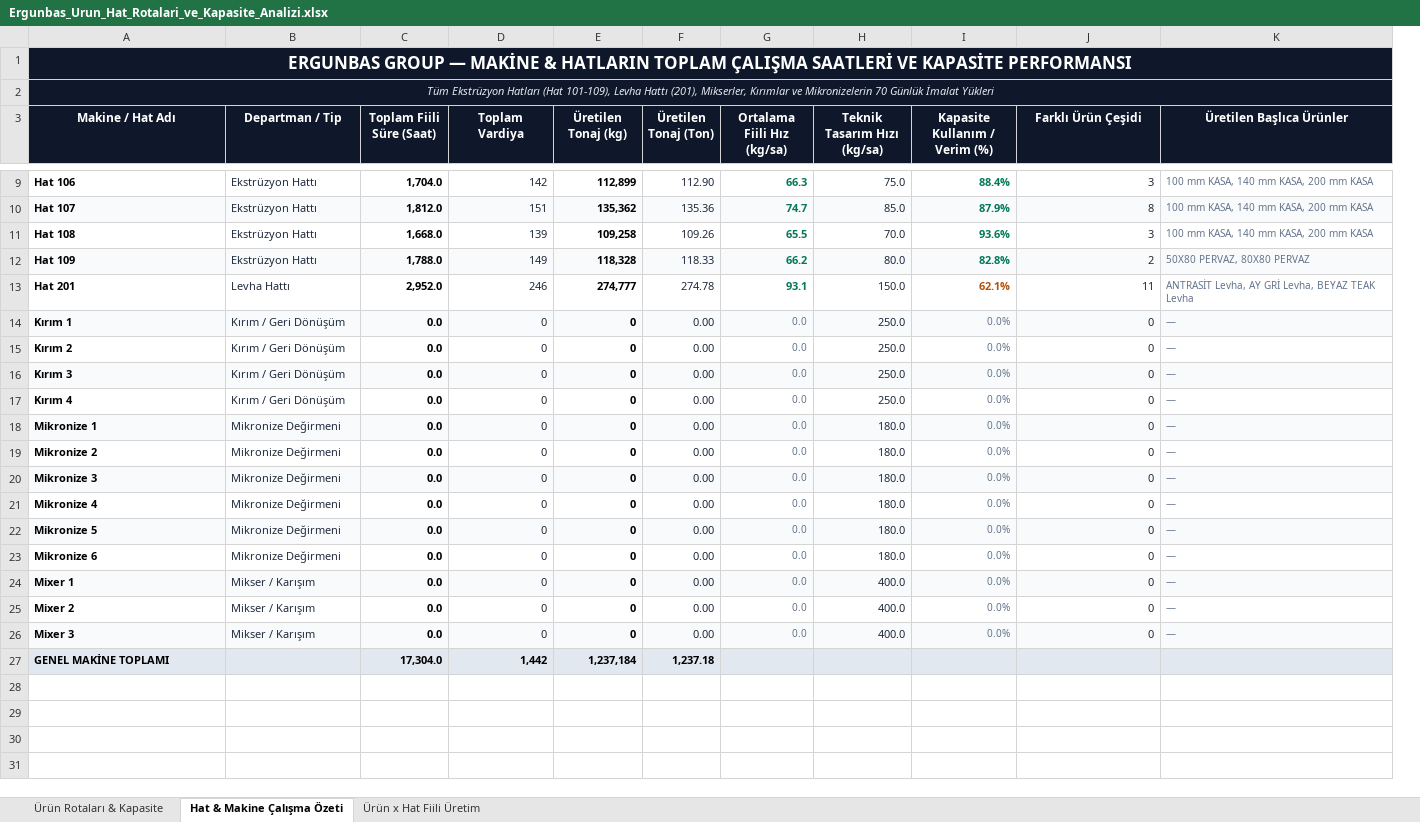
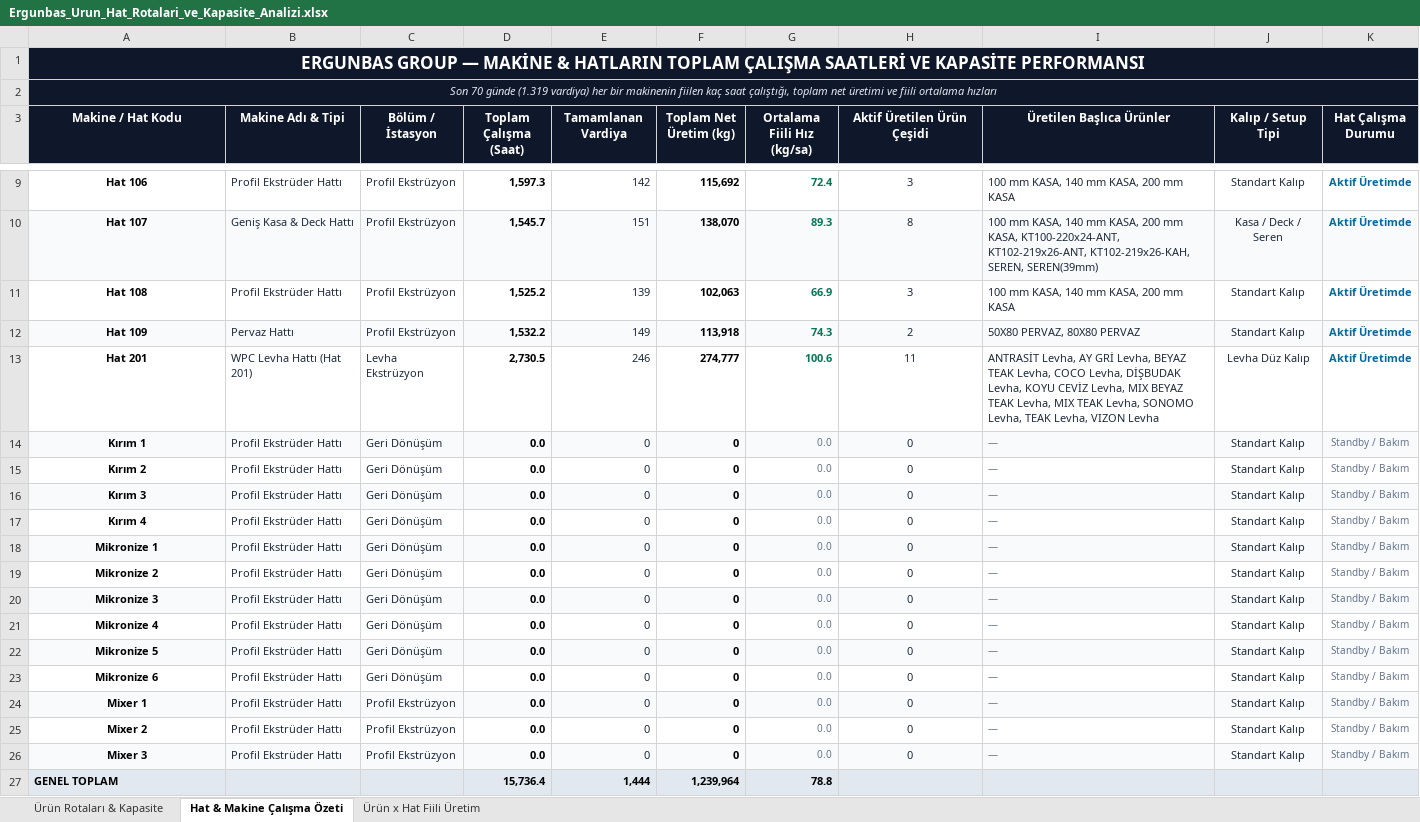
Before and after one commit to llbozkurttenes1905-arch/ergunbas-uretim-sistemi, an Excel workbook: static/Ergunbas_Urun_Hat_Rotalari_ve_Kapasite_Analizi.xlsx, sheet Hat & Makine Çalışma Özeti, drawn as a sheet; only a part is shown, gaps mark what is left out; values as stored, in another font and other column widths than the file's, no borders; removed rows and columns are numbered as before the commit, all else as after; the diff covers the shown part only; the diff names each change by its address in the sheet, - before the commit and + after, or states it on an @@ line.

Commit message:
Restore clean ERP standard columns: remove artificial mold eyes, use actual weighed prod_kg and PARAMETRELER speeds

```diff
--- a/static/Ergunbas_Urun_Hat_Rotalari_ve_Kapasite_Analizi.xlsx (sheet Hat & Makine Çalışma Özeti)
+++ b/static/Ergunbas_Urun_Hat_Rotalari_ve_Kapasite_Analizi.xlsx (sheet Hat & Makine Çalışma Özeti)
+column C (Bölüm / İstasyon), rows 9-26: Profil Ekstrüzyon | Profil Ekstrüzyon | Profil Ekstrüzyon | Profil Ekstrüzyon | Levha Ekstrüzyon | Geri Dönüşüm | Geri Dönüşüm | Geri Dönüşüm | Geri Dönüşüm | Geri Dönüşüm | Geri Dönüşüm | Geri Dönüşüm | Geri Dönüşüm | Geri Dönüşüm | Geri Dönüşüm | Profil Ekstrüzyon | Profil Ekstrüzyon | Profil Ekstrüzyon
-column F (Üretilen Tonaj (Ton)), rows 9-26: 112.90 | 135.36 | 109.26 | 118.33 | 274.78 | 0.00 | 0.00 | 0.00 | 0.00 | 0.00 | 0.00 | 0.00 | 0.00 | 0.00 | 0.00 | 0.00 | 0.00 | 0.00
-column H (Teknik Tasarım Hızı (kg/sa)), rows 9-26: 75.0 | 85.0 | 70.0 | 80.0 | 150.0 | 250.0 | 250.0 | 250.0 | 250.0 | 180.0 | 180.0 | 180.0 | 180.0 | 180.0 | 180.0 | 400.0 | 400.0 | 400.0
-column I (Kapasite Kullanım / Verim (%)), rows 9-26: 88.4% | 87.9% | 93.6% | 82.8% | 62.1% | 0.0% | 0.0% | 0.0% | 0.0% | 0.0% | 0.0% | 0.0% | 0.0% | 0.0% | 0.0% | 0.0% | 0.0% | 0.0%
+column J (Kalıp / Setup Tipi), rows 9-26: Standart Kalıp | Kasa / Deck / Seren | Standart Kalıp | Standart Kalıp | Levha Düz Kalıp | Standart Kalıp | Standart Kalıp | Standart Kalıp | Standart Kalıp | Standart Kalıp | Standart Kalıp | Standart Kalıp | Standart Kalıp | Standart Kalıp | Standart Kalıp | Standart Kalıp | Standart Kalıp | Standart Kalıp
+column K (Hat Çalışma Durumu), rows 9-26: Aktif Üretimde | Aktif Üretimde | Aktif Üretimde | Aktif Üretimde | Aktif Üretimde | Standby / Bakım | Standby / Bakım | Standby / Bakım | Standby / Bakım | Standby / Bakım | Standby / Bakım | Standby / Bakım | Standby / Bakım | Standby / Bakım | Standby / Bakım | Standby / Bakım | Standby / Bakım | Standby / Bakım
-A2 (Makine / Hat Kodu): Tüm Ekstrüzyon Hatları (Hat 101-109), Levha Hattı (201), Mikserler, Kırımlar ve Mikronizelerin 70 Günlük İmalat Yükleri
+A2 (Makine / Hat Kodu): Son 70 günde (1.319 vardiya) her bir makinenin fiilen kaç saat çalıştığı, toplam net üretimi ve fiili ortalama hızları
-A3: Makine / Hat Adı
+A3: Makine / Hat Kodu
-B3: Departman / Tip
+B3: Makine Adı & Tipi
-D3: Toplam Fiili Süre (Saat)
+D3: Toplam Çalışma (Saat)
-E3: Toplam Vardiya
+E3: Tamamlanan Vardiya
-F3: Üretilen Tonaj (kg)
+F3: Toplam Net Üretim (kg)
-H3: Farklı Ürün Çeşidi
+H3: Aktif Üretilen Ürün Çeşidi
-A9:A26 alignment: left
+A9:A26 alignment: center
-B9 (Makine Adı & Tipi): Ekstrüzyon Hattı
+B9 (Makine Adı & Tipi): Profil Ekstrüder Hattı
-D9 (Toplam Çalışma (Saat)): 1,704.0
+D9 (Toplam Çalışma (Saat)): 1,597.3
-F9 (Toplam Net Üretim (kg)): 112,899
+F9 (Toplam Net Üretim (kg)): 115,692
-G9 (Ortalama Fiili Hız (kg/sa)): 66.3
+G9 (Ortalama Fiili Hız (kg/sa)): 72.4
-H9:H26 alignment: right
+H9:H26 alignment: center
-I9:I13 text colour: #64748B
+I9:I13 text colour: #1E293B, text size: larger
-B10 (Makine Adı & Tipi): Ekstrüzyon Hattı
+B10 (Makine Adı & Tipi): Geniş Kasa & Deck Hattı
-D10 (Toplam Çalışma (Saat)): 1,812.0
+D10 (Toplam Çalışma (Saat)): 1,545.7
-F10 (Toplam Net Üretim (kg)): 135,362
+F10 (Toplam Net Üretim (kg)): 138,070
-G10 (Ortalama Fiili Hız (kg/sa)): 74.7
+G10 (Ortalama Fiili Hız (kg/sa)): 89.3
-I10 (Üretilen Başlıca Ürünler): …200 mm KASA
+I10 (Üretilen Başlıca Ürünler): …200 mm KASA, KT100-220x24-ANT, KT102-219x26-ANT, KT102-219x26-KAH, SEREN, SEREN(39mm)
-B11 (Makine Adı & Tipi): Ekstrüzyon Hattı
+B11 (Makine Adı & Tipi): Profil Ekstrüder Hattı
-D11 (Toplam Çalışma (Saat)): 1,668.0
+D11 (Toplam Çalışma (Saat)): 1,525.2
-F11 (Toplam Net Üretim (kg)): 109,258
+F11 (Toplam Net Üretim (kg)): 102,063
-G11 (Ortalama Fiili Hız (kg/sa)): 65.5
+G11 (Ortalama Fiili Hız (kg/sa)): 66.9
-B12 (Makine Adı & Tipi): Ekstrüzyon Hattı
+B12 (Makine Adı & Tipi): Pervaz Hattı
-D12 (Toplam Çalışma (Saat)): 1,788.0
+D12 (Toplam Çalışma (Saat)): 1,532.2
-F12 (Toplam Net Üretim (kg)): 118,328
+F12 (Toplam Net Üretim (kg)): 113,918
-G12 (Ortalama Fiili Hız (kg/sa)): 66.2
+G12 (Ortalama Fiili Hız (kg/sa)): 74.3
-B13 (Makine Adı & Tipi): Levha Hattı
+B13 (Makine Adı & Tipi): WPC Levha Hattı (Hat 201)
-D13 (Toplam Çalışma (Saat)): 2,952.0
+D13 (Toplam Çalışma (Saat)): 2,730.5
-G13 (Ortalama Fiili Hız (kg/sa)): 93.1
+G13 (Ortalama Fiili Hız (kg/sa)): 100.6
-I13 (Üretilen Başlıca Ürünler): …BEYAZ TEAK Levha
+I13 (Üretilen Başlıca Ürünler): …BEYAZ TEAK Levha, COCO Levha, DİŞBUDAK Levha, KOYU CEVİZ Levha, MIX BEYAZ TEAK Levha, MIX TEAK Levha, SONOMO Levha, TEAK Levha, VIZON Levha
-B14:B17 (Makine Adı & Tipi): Kırım / Geri Dönüşüm
+B14:B17 (Makine Adı & Tipi): Profil Ekstrüder Hattı
-B18:B23 (Makine Adı & Tipi): Mikronize Değirmeni
+B18:B23 (Makine Adı & Tipi): Profil Ekstrüder Hattı
-B24:B26 (Makine Adı & Tipi): Mikser / Karışım
+B24:B26 (Makine Adı & Tipi): Profil Ekstrüder Hattı
-row 27: GENEL MAKİNE TOPLAMI |  | 17,304.0 | 1,442 | 1,237,184 | 1,237.18
+row 27: GENEL TOPLAM |  |  | 15,736.4 | 1,444 | 1,239,964 | 78.8
```
Also changed, not shown: 24 edited cells and cell formats elsewhere in this sheet, sheet Ürün x Hat Fiili Üretim, sheet Ürün Rotaları & Kapasite, 1 other file.
